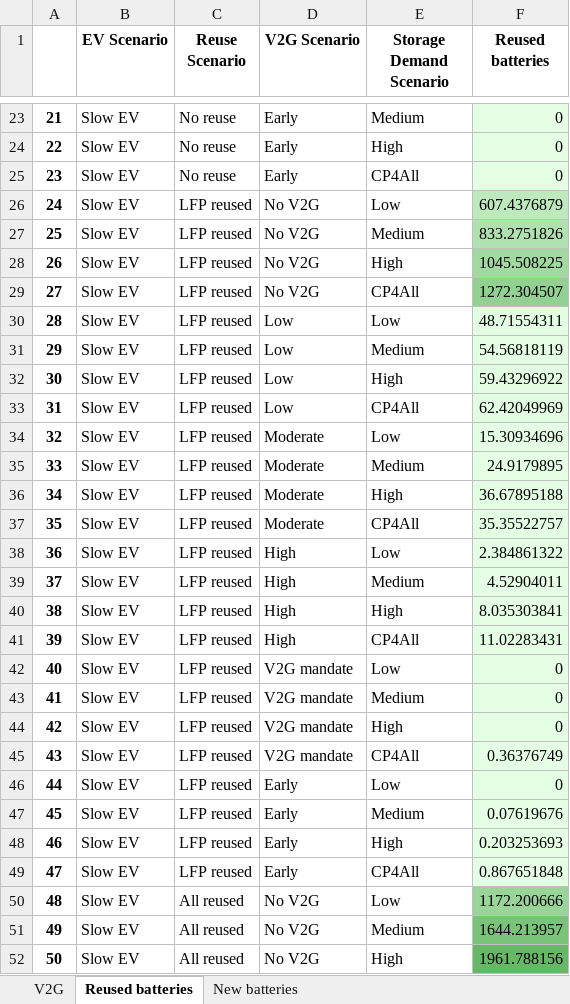
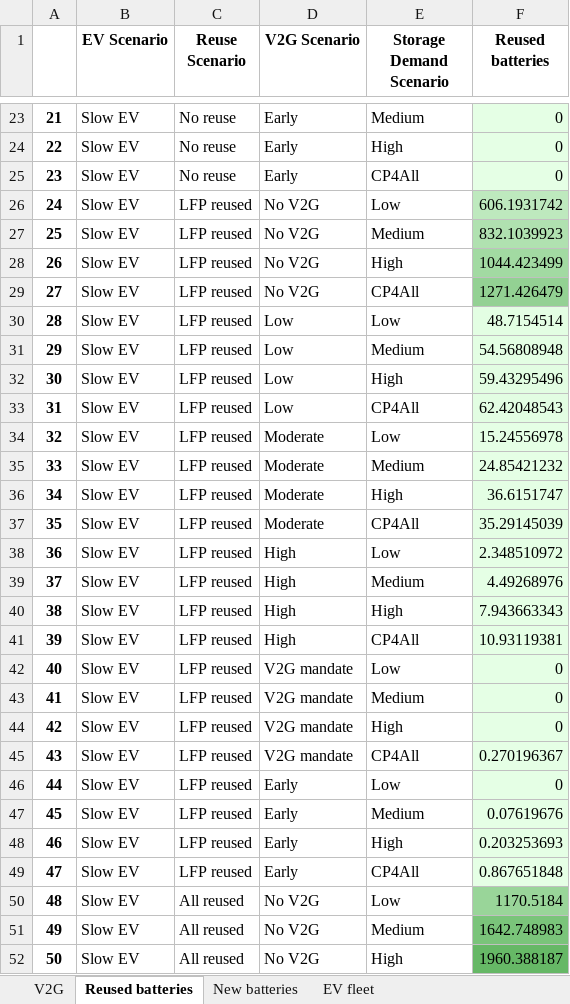
Before and after one commit to fernaag/V2G_in_EU, an Excel workbook: results/Manuscript/total_capacity.xlsx, sheet Reused batteries, drawn as a sheet; only a part is shown, gaps mark what is left out; values as stored, in another font and other column widths than the file's, no borders; the diff covers the shown part only; the diff names each change by its address in the sheet, - before the commit and + after, or states it on an @@ line.

Commit message:
Added total fleet numbers and fixed multi

```diff
--- a/results/Manuscript/total_capacity.xlsx (sheet Reused batteries)
+++ b/results/Manuscript/total_capacity.xlsx (sheet Reused batteries)
+sheet tab: EV fleet
-F26 (Reused batteries): 607.4376879
+F26 (Reused batteries): 606.1931742
-F27 (Reused batteries): 833.2751826
+F27 (Reused batteries): 832.1039923
-F28 (Reused batteries): 1045.508225
+F28 (Reused batteries): 1044.423499
-F29 (Reused batteries): 1272.304507
+F29 (Reused batteries): 1271.426479
-F30 (Reused batteries): 48.71554311
+F30 (Reused batteries): 48.7154514
-F31 (Reused batteries): 54.56818119
+F31 (Reused batteries): 54.56808948
-F32 (Reused batteries): 59.43296922
+F32 (Reused batteries): 59.43295496
-F33 (Reused batteries): 62.42049969
+F33 (Reused batteries): 62.42048543
-F34 (Reused batteries): 15.30934696
+F34 (Reused batteries): 15.24556978
-F35 (Reused batteries): 24.9179895
+F35 (Reused batteries): 24.85421232
-F36 (Reused batteries): 36.67895188
+F36 (Reused batteries): 36.6151747
-F37 (Reused batteries): 35.35522757
+F37 (Reused batteries): 35.29145039
-F38 (Reused batteries): 2.384861322
+F38 (Reused batteries): 2.348510972
-F39 (Reused batteries): 4.52904011
+F39 (Reused batteries): 4.49268976
-F40 (Reused batteries): 8.035303841
+F40 (Reused batteries): 7.943663343
-F41 (Reused batteries): 11.02283431
+F41 (Reused batteries): 10.93119381
-F45 (Reused batteries): 0.36376749
+F45 (Reused batteries): 0.270196367
-F50 (Reused batteries): 1172.200666
+F50 (Reused batteries): 1170.5184
-F51 (Reused batteries): 1644.213957
+F51 (Reused batteries): 1642.748983
-F52 (Reused batteries): 1961.788156
+F52 (Reused batteries): 1960.388187
```
Also changed, not shown: 43 edited cells elsewhere in this sheet, sheet V2G, sheet New batteries, results/Manuscript/material_use.xlsx, results/Manuscript/scenario_comparison_table.xlsx, 7 other files.
